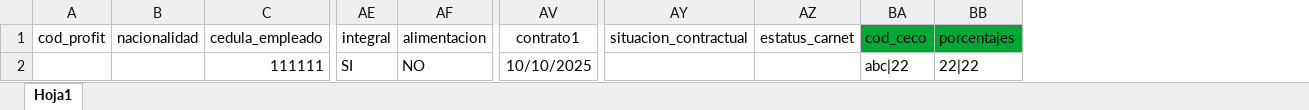
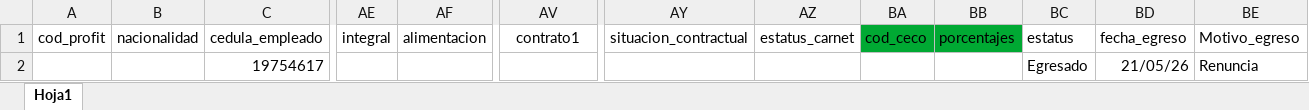
Before and after one commit to bjaimes617/infinity, an Excel workbook: storage/app/public/UpdatePersonal.xlsx, sheet Hoja1, drawn as a sheet; only a part is shown, gaps mark what is left out; values as stored, in another font and other column widths than the file's, no borders; removed rows and columns are numbered as before the commit, all else as after; rows hold the shown columns only; the diff names each change by its address in the sheet, - before the commit and + after, or states it on an @@ line.

Commit message:
apply Motivos_egresos

```diff
--- a/storage/app/public/UpdatePersonal.xlsx (sheet Hoja1)
+++ b/storage/app/public/UpdatePersonal.xlsx (sheet Hoja1)
+column BC, row 1: estatus
+column BD, row 1: fecha_egreso
+column BE, row 1: Motivo_egreso
-row 2:  |  | 111111 | SI | NO | 10/10/2025 |  |  | abc|22 | 22|22
+row 2:  |  | 19754617 |  |  |  |  |  |  |  | Egresado | 21/05/26 | Renuncia
```
Also changed, not shown: 11 other files.
